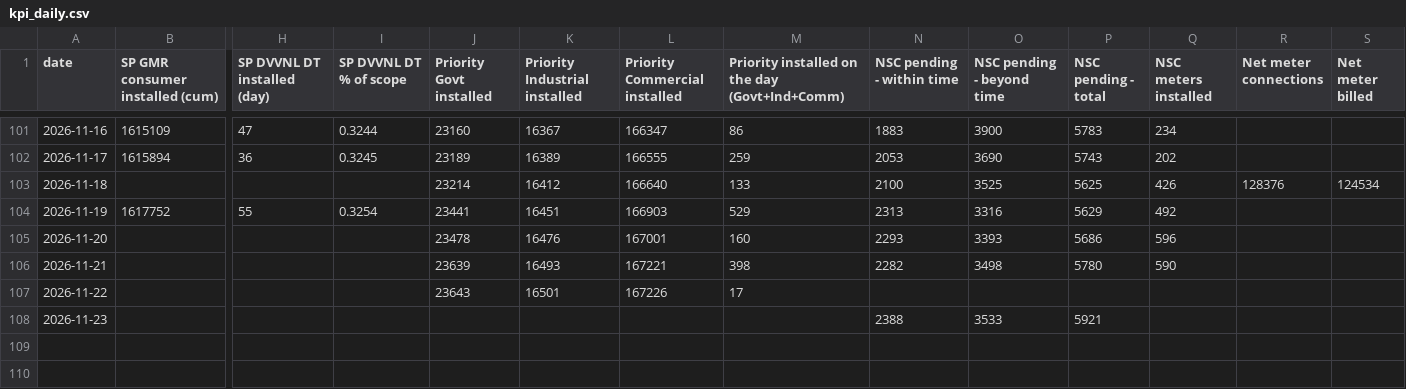
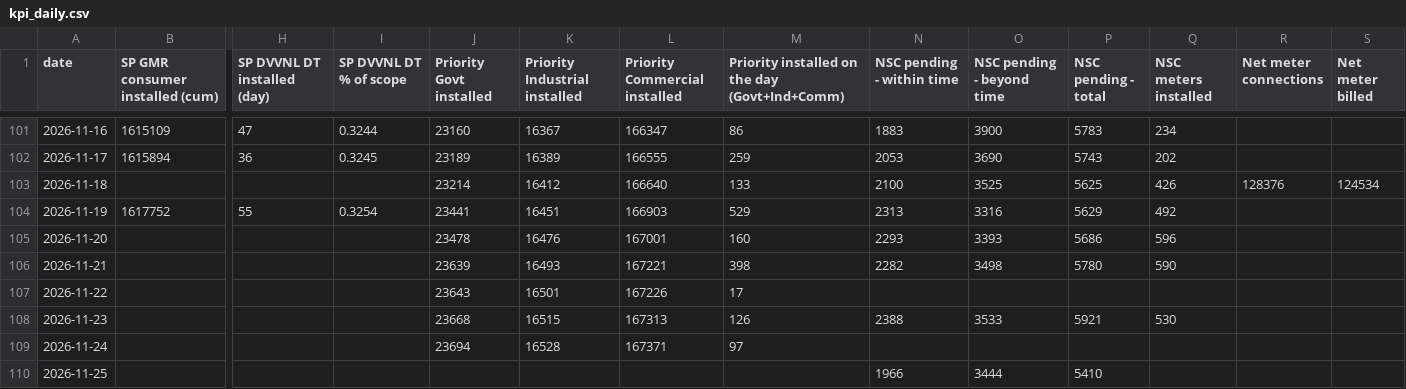
Before and after one commit to dvvnl-smart-meter-review/dvvnl-smart-meter-review.github.io, a CSV file: data/kpi_daily.csv, drawn as a sheet; only a part is shown, gaps mark what is left out; rows hold the shown columns only; the diff names each change by its address in the sheet, - before the commit and + after, or states it on an @@ line.

```diff
--- a/data/kpi_daily.csv
+++ b/data/kpi_daily.csv
-J108 (Priority Govt installed): (empty)
+J108 (Priority Govt installed): 23668
-K108 (Priority Industrial installed): (empty)
+K108 (Priority Industrial installed): 16515
-L108 (Priority Commercial installed): (empty)
+L108 (Priority Commercial installed): 167313
-M108: (empty)
+M108: 126
-Q108 (NSC meters installed): (empty)
+Q108 (NSC meters installed): 530
+row 109: 2026-11-24 |  |  |  | 23694 | 16528 | 167371 | 97
+row 110: 2026-11-25 |  |  |  |  |  |  |  | 1966 | 3444 | 5410
```
Also changed, not shown: data/nsc_daily.csv, data/priority_latest.csv, 2 other files.
